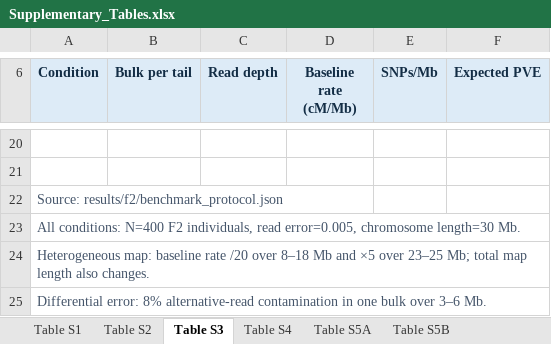
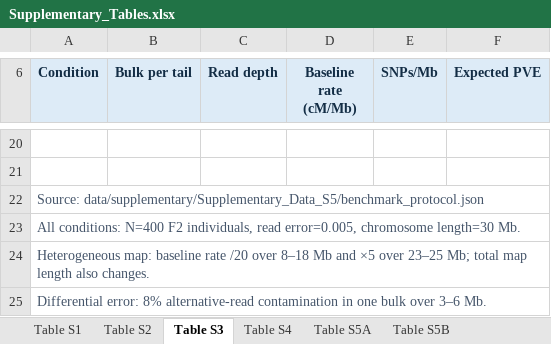
Before and after one commit to Jeondong/qtlseq-refine, an Excel workbook: tables/Supplementary_Tables.xlsx, sheet Table S3, drawn as a sheet; only a part is shown, gaps mark what is left out; values as stored, in another font and other column widths than the file's, no borders; the diff names each change by its address in the sheet, - before the commit and + after, or states it on an @@ line.

Commit message:
Group supplementary results under data and add supported rice windows
Move eight saved result files into data/supplementary without changing their contents. Add data indexes and a verified 16,875-row export that excludes empty empirical windows. Update scripts, provenance, README and table source paths while preserving the original six Excel files.

```diff
--- a/tables/Supplementary_Tables.xlsx (sheet Table S3)
+++ b/tables/Supplementary_Tables.xlsx (sheet Table S3)
-A22 (Condition): Source: results/f2/benchmark_protocol.json
+A22 (Condition): Source: data/supplementary/Supplementary_Data_S5/benchmark_protocol.json
```
Also changed, not shown: sheet Table S2, sheet Table S4, sheet Table S1, sheet Table S5A, sheet Table S5B, 16 other files.
